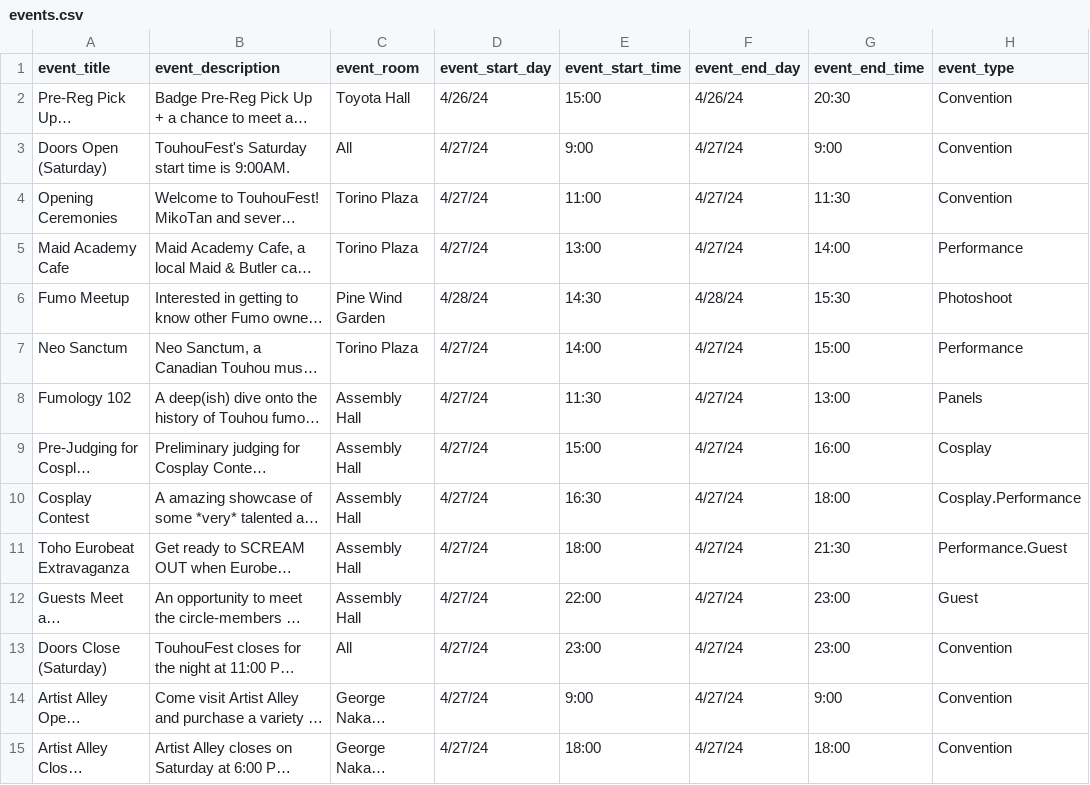
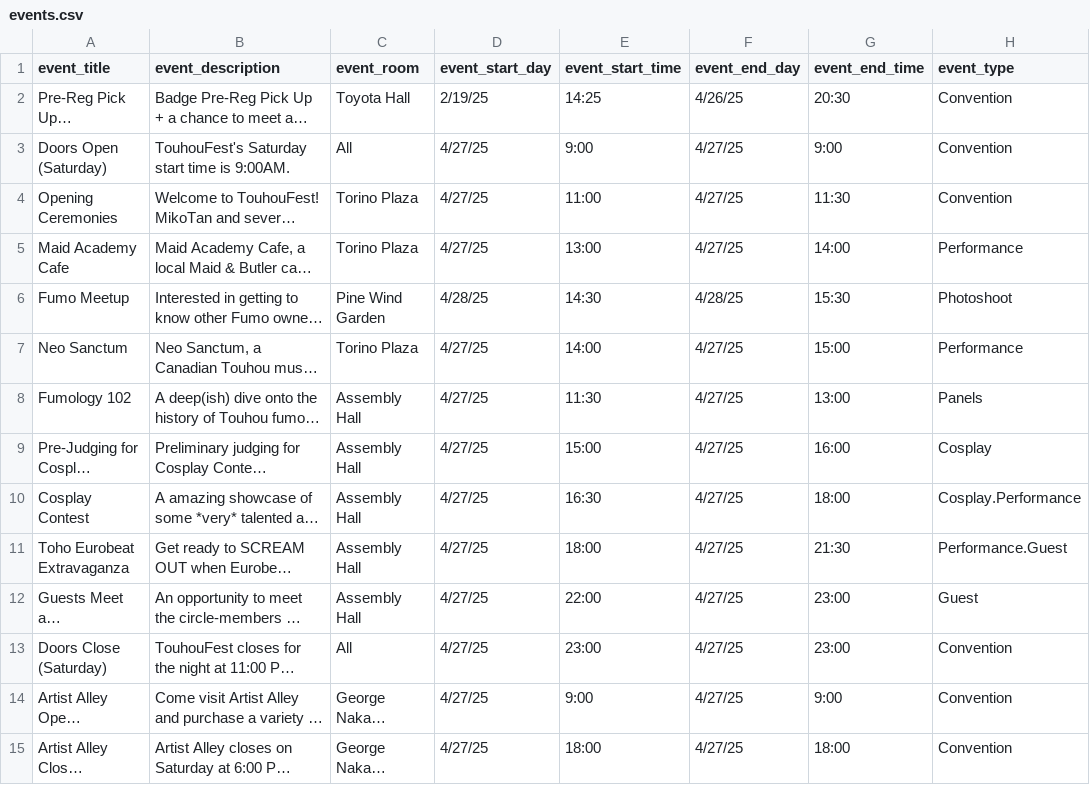
Before and after one commit to TouhouFest/touhoufest-webapp, a CSV file: src/events.csv, drawn as a sheet; only a part is shown; long unchanged cells end in …; the diff covers the shown part only; the diff names each change by its address in the sheet, - before the commit and + after, or states it on an @@ line.

```diff
--- a/src/events.csv
+++ b/src/events.csv
-D2 (event_start_day): 4/26/24
+D2 (event_start_day): 2/19/25
-E2 (event_start_time): 15:00
+E2 (event_start_time): 14:25
-F2 (event_end_day): 4/26/24
+F2 (event_end_day): 4/26/25
-D3:D5 (event_start_day): 4/27/24
+D3:D5 (event_start_day): 4/27/25
-F3:F5 (event_end_day): 4/27/24
+F3:F5 (event_end_day): 4/27/25
-D6 (event_start_day): 4/28/24
+D6 (event_start_day): 4/28/25
-F6 (event_end_day): 4/28/24
+F6 (event_end_day): 4/28/25
-D7:D15 (event_start_day): 4/27/24
+D7:D15 (event_start_day): 4/27/25
-F7:F15 (event_end_day): 4/27/24
+F7:F15 (event_end_day): 4/27/25
```
Also changed, not shown: 90 edited cells elsewhere in this file, 3 other files.
